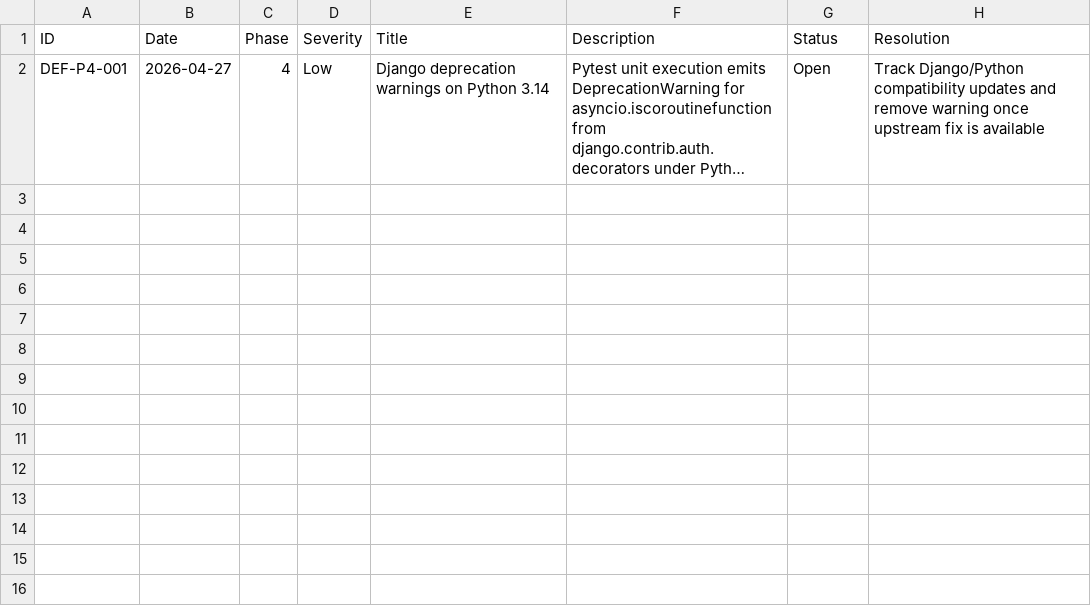
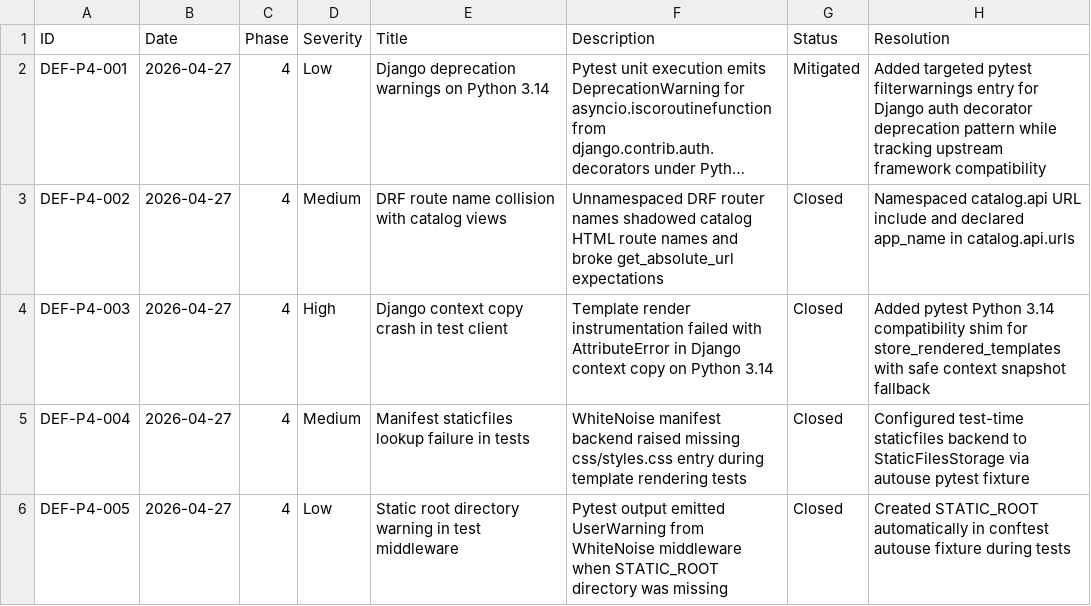
Before and after one commit to m-nobinur/mdn-locallibrary-testing, a CSV file: docs/defect_log.csv, drawn as a sheet; long unchanged cells end in …; the diff names each change by its address in the sheet, - before the commit and + after, or states it on an @@ line.

```diff
--- a/docs/defect_log.csv
+++ b/docs/defect_log.csv
-G2 (Status): Open
+G2 (Status): Mitigated
-H2 (Resolution): Track Django/Python compatibility updates and remove warning once upstream fix is available
+H2 (Resolution): Added targeted pytest filterwarnings entry for Django auth decorator deprecation pattern while tracking upstream framework compatibility
+row 3: DEF-P4-002 | 2026-04-27 | 4 | Medium | DRF route name collision with catalog views | Unnamespaced DRF router names shadowed catalog HTML route names and broke get_absolute_url expectations | Closed | Namespaced catalog.api URL include and declared app_name in catalog.api.urls
+row 4: DEF-P4-003 | 2026-04-27 | 4 | High | Django context copy crash in test client | Template render instrumentation failed with AttributeError in Django context copy on Python 3.14 | Closed | Added pytest Python 3.14 compatibility shim for store_rendered_templates with safe context snapshot fallback
+row 5: DEF-P4-004 | 2026-04-27 | 4 | Medium | Manifest staticfiles lookup failure in tests | WhiteNoise manifest backend raised missing css/styles.css entry during template rendering tests | Closed | Configured test-time staticfiles backend to StaticFilesStorage via autouse pytest fixture
+row 6: DEF-P4-005 | 2026-04-27 | 4 | Low | Static root directory warning in test middleware | Pytest output emitted UserWarning from WhiteNoise middleware when STATIC_ROOT directory was missing | Closed | Created STATIC_ROOT automatically in conftest autouse fixture during tests
```
Also changed, not shown: 3 other files.
